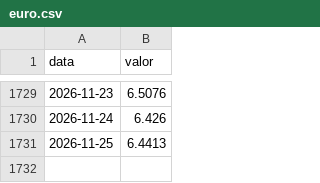
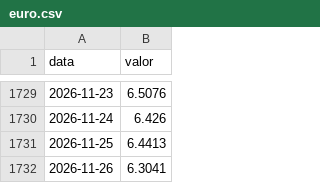
Before and after one commit to hericksantoss/pipeline-indicadores-bcb, a CSV file: data/silver/euro.csv, drawn as a sheet; only a part is shown, gaps mark what is left out.

```diff
--- a/data/silver/euro.csv
+++ b/data/silver/euro.csv
@@ -1731 +1731,2 @@ data,valor
 2026-11-25,6.4413
+2026-11-26,6.3041
```
Also changed, not shown: data/gold/indicadores_mensais.csv, data/silver/dolar.csv, 7 other files.
